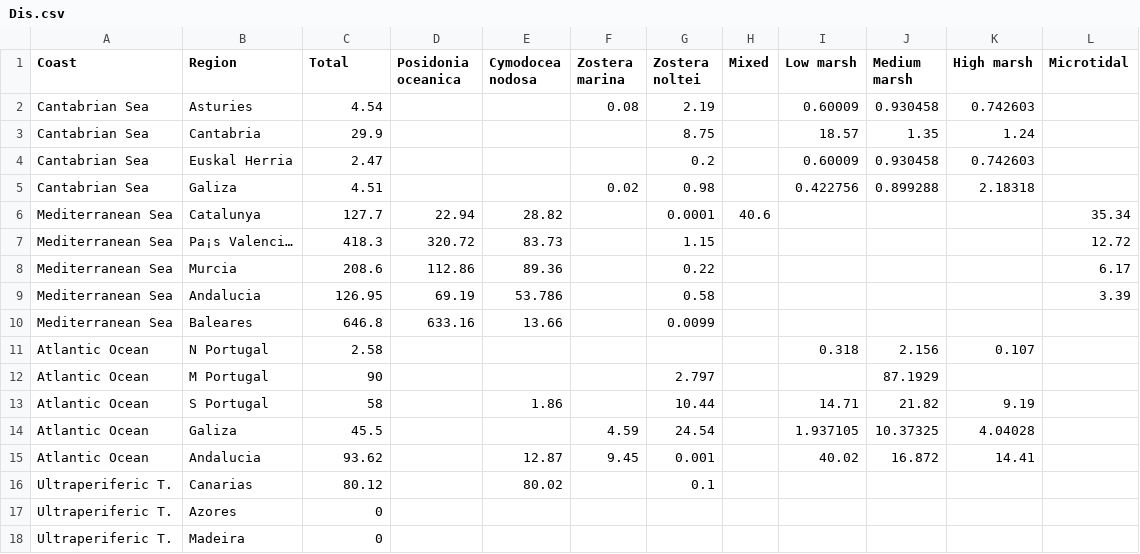
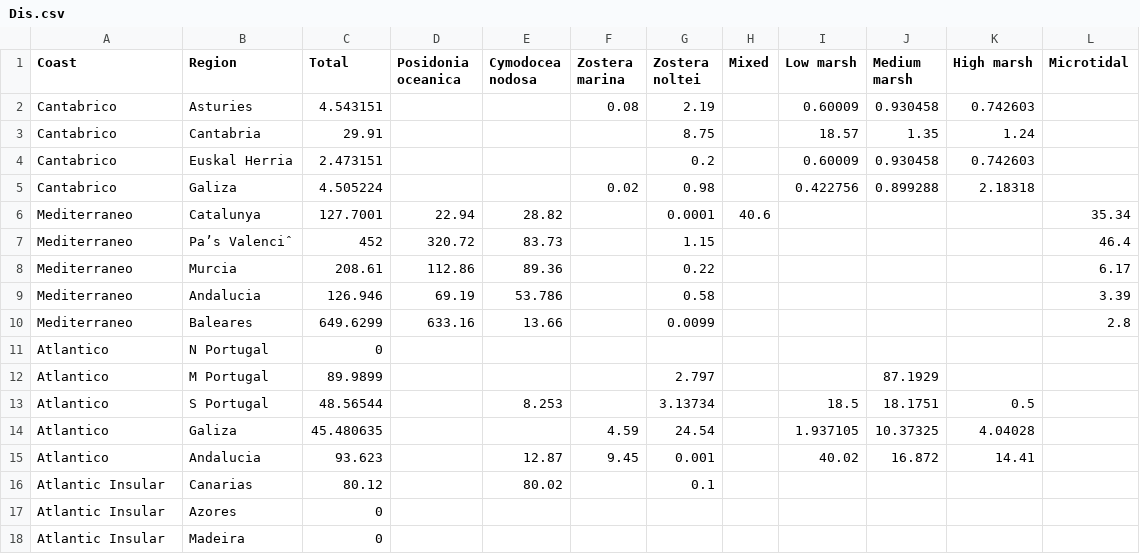
Before and after one commit to NPJuncal/BC_IP, a CSV file: Dis.csv, drawn as a sheet.

```diff
--- a/Dis.csv
+++ b/Dis.csv
@@ -1,18 +1,18 @@
 Coast;Region;Total;Posidonia oceanica;Cymodocea nodosa;Zostera marina;Zostera noltei;Mixed;Low marsh;Medium marsh;High marsh;Microtidal
-Cantabrian Sea;Asturies;4.54;;;0.08;2.19;;0.60009;0.930458;0.742603;
-Cantabrian Sea;Cantabria;29.9;;;;8.75;;18.57;1.35;1.24;
-Cantabrian Sea;Euskal Herria;2.47;;;;0.2;;0.60009;0.930458;0.742603;
-Cantabrian Sea;Galiza;4.51;;;0.02;0.98;;0.422756;0.899288;2.18318;
-Mediterranean Sea;Catalunya;127.7;22.94;28.82;;0.0001;40.6;;;;35.34
-Mediterranean Sea;Pa¡s Valenci…;418.3;320.72;83.73;;1.15;;;;;12.72
-Mediterranean Sea;Murcia;208.6;112.86;89.36;;0.22;;;;;6.17
-Mediterranean Sea;Andalucia;126.95;69.19;53.786;;0.58;;;;;3.39
-Mediterranean Sea;Baleares;646.8;633.16;13.66;;0.0099;;;;;
-Atlantic Ocean;N Portugal;2.58;;;;;;0.318;2.156;0.107;
-Atlantic Ocean;M Portugal;90;;;;2.797;;;87.1929;;
-Atlantic Ocean;S Portugal;58;;1.86;;10.44;;14.71;21.82;9.19;;
-Atlantic Ocean;Galiza;45.5;;;4.59;24.54;;1.937105;10.37325;4.04028;
-Atlantic Ocean;Andalucia;93.62;;12.87;9.45;0.001;;40.02;16.872;14.41;
-Ultraperiferic T.;Canarias;80.12;;80.02;;0.1;;;;;
-Ultraperiferic T.;Azores;0;;;;;;;;;
-Ultraperiferic T.;Madeira;0;;;;;;;;;
+Cantabrico;Asturies;4.543151;;;0.08;2.19;;0.60009;0.930458;0.742603;
+Cantabrico;Cantabria;29.91;;;;8.75;;18.57;1.35;1.24;
+Cantabrico;Euskal Herria;2.473151;;;;0.2;;0.60009;0.930458;0.742603;
+Cantabrico;Galiza;4.505224;;;0.02;0.98;;0.422756;0.899288;2.18318;
+Mediterraneo;Catalunya;127.7001;22.94;28.82;;0.0001;40.6;;;;35.34
+Mediterraneo;Pa’s Valenciˆ;452;320.72;83.73;;1.15;;;;;46.4
+Mediterraneo;Murcia;208.61;112.86;89.36;;0.22;;;;;6.17
+Mediterraneo;Andalucia;126.946;69.19;53.786;;0.58;;;;;3.39
+Mediterraneo;Baleares;649.6299;633.16;13.66;;0.0099;;;;;2.8
+Atlantico;N Portugal;0;;;;;;;;;
+Atlantico;M Portugal;89.9899;;;;2.797;;;87.1929;;
+Atlantico;S Portugal;48.56544;;8.253;;3.13734;;18.5;18.1751;0.5;
+Atlantico;Galiza;45.480635;;;4.59;24.54;;1.937105;10.37325;4.04028;
+Atlantico;Andalucia;93.623;;12.87;9.45;0.001;;40.02;16.872;14.41;
+Atlantic Insular;Canarias;80.12;;80.02;;0.1;;;;;
+Atlantic Insular;Azores;0;;;;;;;;;
+Atlantic Insular;Madeira;0;;;;;;;;;
```
Also changed, not shown: 21 other files.
